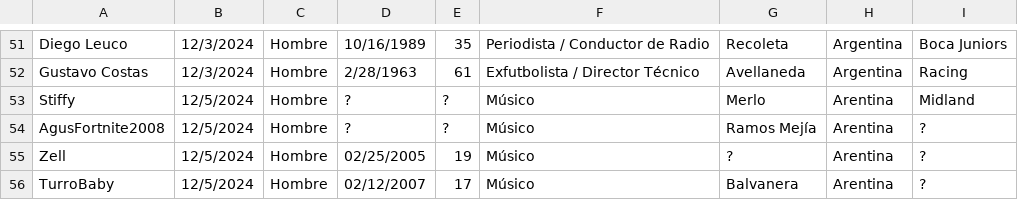
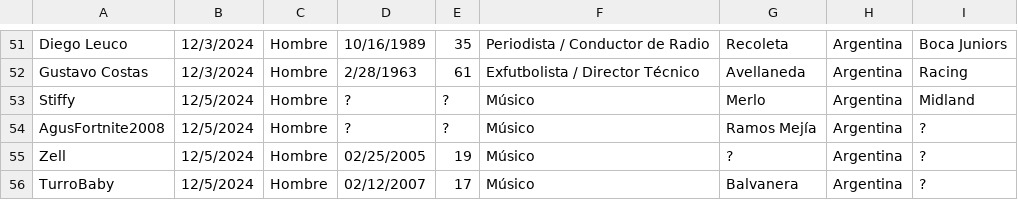
Before and after one commit to SantiagoZarate/paren-la-data, a CSV file: public/csv/invitados-2024.csv, drawn as a sheet; only a part is shown, gaps mark what is left out.

```diff
--- a/public/csv/invitados-2024.csv
+++ b/public/csv/invitados-2024.csv
@@ -52,5 +52,5 @@ Diego Leuco          ,12/3/2024  ,Hombre ,10/16/1989 ,35 ,Periodista / Conductor
 Gustavo Costas       ,12/3/2024  ,Hombre ,2/28/1963  ,61 ,Exfutbolista / Director Técnico ,Avellaneda              ,Argentina            ,Racing
-Stiffy               ,12/5/2024  ,Hombre ,?          ,?  ,Músico                          ,Merlo                   ,Arentina             ,Midland
-AgusFortnite2008     ,12/5/2024  ,Hombre ,?          ,?  ,Músico                          ,Ramos Mejía             ,Arentina             ,?
-Zell                 ,12/5/2024  ,Hombre ,02/25/2005 ,19 ,Músico                          ,?                       ,Arentina             ,?
-TurroBaby            ,12/5/2024  ,Hombre ,02/12/2007 ,17 ,Músico                          ,Balvanera               ,Arentina             ,?
+Stiffy               ,12/5/2024  ,Hombre ,?          ,?  ,Músico                          ,Merlo                   ,Argentina             ,Midland
+AgusFortnite2008     ,12/5/2024  ,Hombre ,?          ,?  ,Músico                          ,Ramos Mejía             ,Argentina             ,?
+Zell                 ,12/5/2024  ,Hombre ,02/25/2005 ,19 ,Músico                          ,?                       ,Argentina             ,?
+TurroBaby            ,12/5/2024  ,Hombre ,02/12/2007 ,17 ,Músico                          ,Balvanera               ,Argentina             ,?
```
Also changed, not shown: 2 other files.
